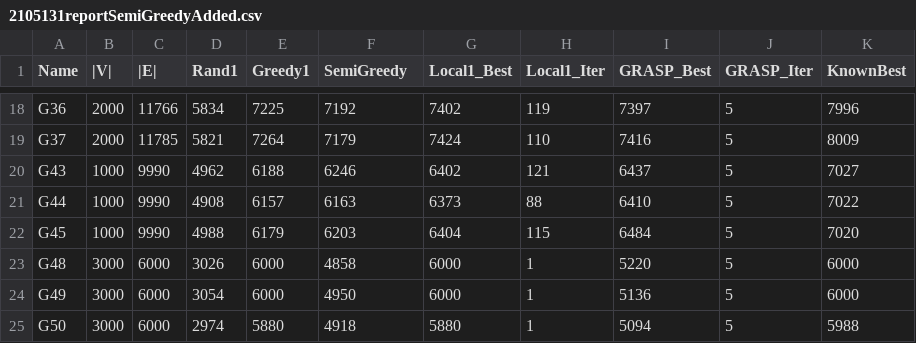
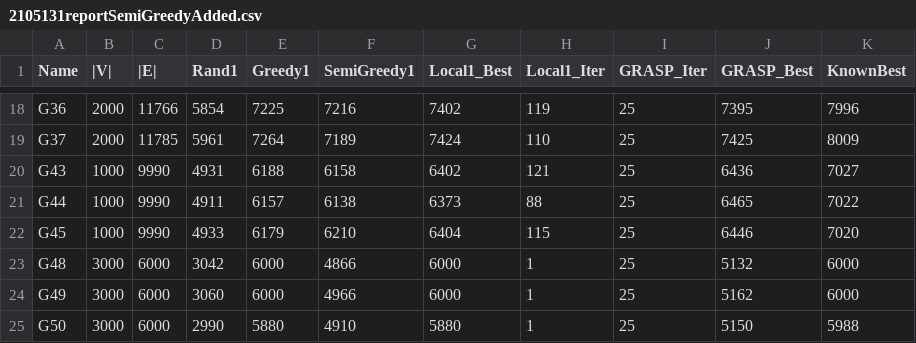
Before and after one commit to SeveredAsif/maxCutGRASP, a CSV file: 2105131reportSemiGreedyAdded.csv, drawn as a sheet; only a part is shown, gaps mark what is left out; removed rows and columns are numbered as before the commit, all else as after; the diff covers the shown part only; the diff names each change by its address in the sheet, - before the commit and + after, or states it on an @@ line.

```diff
--- a/2105131reportSemiGreedyAdded.csv
+++ b/2105131reportSemiGreedyAdded.csv
-column I (GRASP_Best), rows 18-25: 7397 | 7416 | 6437 | 6410 | 6484 | 5220 | 5136 | 5094
+column J (GRASP_Best), rows 18-25: 7395 | 7425 | 6436 | 6465 | 6446 | 5132 | 5162 | 5150
-F1: SemiGreedy
+F1: SemiGreedy1
-D18 (Rand1): 5834
+D18 (Rand1): 5854
-F18 (SemiGreedy1): 7192
+F18 (SemiGreedy1): 7216
-I18:I25 (GRASP_Iter): 5
+I18:I25 (GRASP_Iter): 25
-D19 (Rand1): 5821
+D19 (Rand1): 5961
-F19 (SemiGreedy1): 7179
+F19 (SemiGreedy1): 7189
-D20 (Rand1): 4962
+D20 (Rand1): 4931
-F20 (SemiGreedy1): 6246
+F20 (SemiGreedy1): 6158
-D21 (Rand1): 4908
+D21 (Rand1): 4911
-F21 (SemiGreedy1): 6163
+F21 (SemiGreedy1): 6138
-D22 (Rand1): 4988
+D22 (Rand1): 4933
-F22 (SemiGreedy1): 6203
+F22 (SemiGreedy1): 6210
-D23 (Rand1): 3026
+D23 (Rand1): 3042
-F23 (SemiGreedy1): 4858
+F23 (SemiGreedy1): 4866
-D24 (Rand1): 3054
+D24 (Rand1): 3060
-F24 (SemiGreedy1): 4950
+F24 (SemiGreedy1): 4966
-D25 (Rand1): 2974
+D25 (Rand1): 2990
-F25 (SemiGreedy1): 4918
+F25 (SemiGreedy1): 4910
```
Also changed, not shown: 45 edited cells elsewhere in this file, 17 other files.
